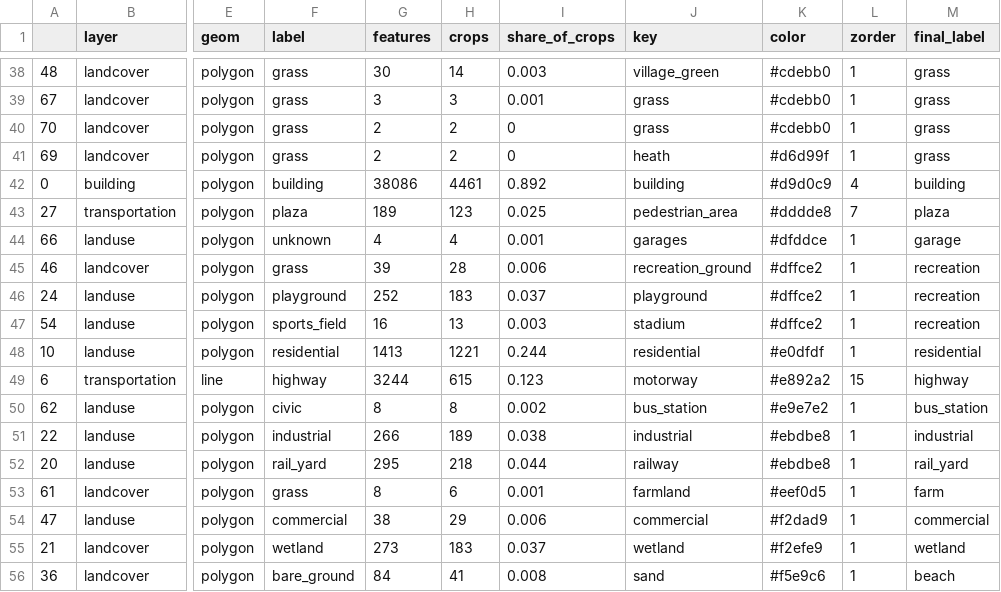
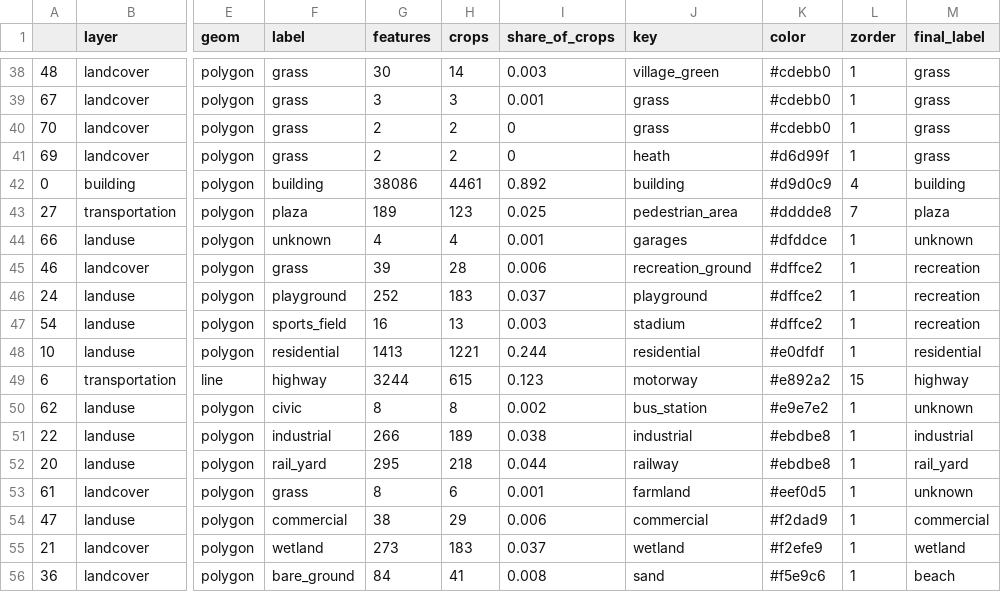
Before and after one commit to minsung-kim-dev/Vectorizing-Raster-Maps, a CSV file: data_preprocess/label_colors_reviewed.csv, drawn as a sheet; only a part is shown, gaps mark what is left out; the diff names each change by its address in the sheet, - before the commit and + after, or states it on an @@ line.

```diff
--- a/data_preprocess/label_colors_reviewed.csv
+++ b/data_preprocess/label_colors_reviewed.csv
-M44 (final_label): garage
+M44 (final_label): unknown
-M50 (final_label): bus_station
+M50 (final_label): unknown
-M53 (final_label): farm
+M53 (final_label): unknown
```
Also changed, not shown: 2 other files.
